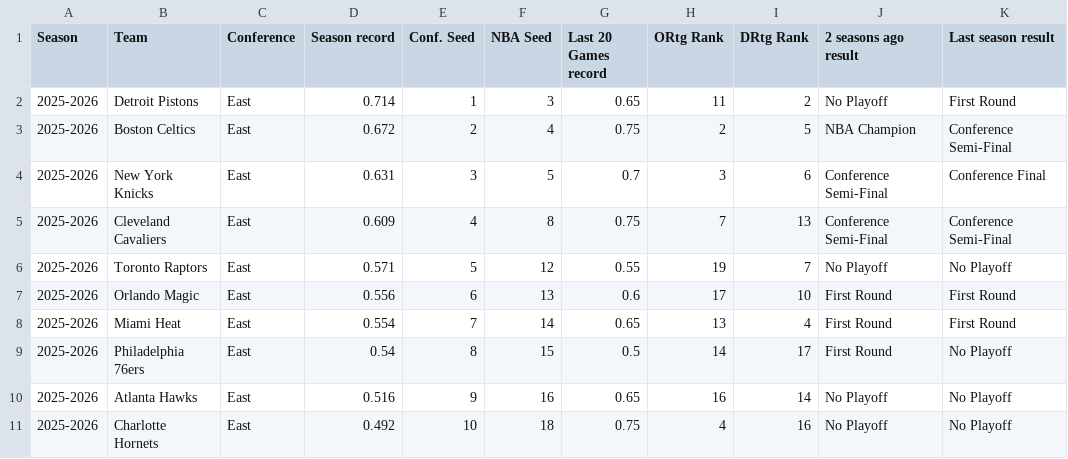
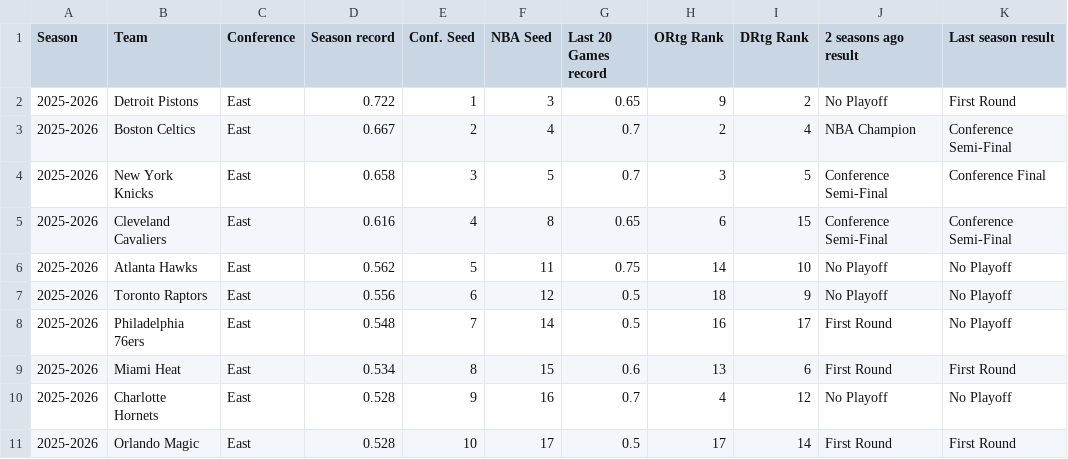
Before and after one commit to rscadrien/NBA_Playoff, a CSV file: Data/Current_NBA_Season.csv, drawn as a sheet; only a part is shown; the diff covers the shown part only.

Commit message:
Update data for current season

```diff
--- a/Data/Current_NBA_Season.csv
+++ b/Data/Current_NBA_Season.csv
@@ -1,11 +1,11 @@
 Season,Team,Conference,Season record,Conf. Seed,NBA Seed,Last 20 Games record,ORtg Rank,DRtg Rank,2 seasons ago result,Last season result
-2025-2026,Detroit Pistons,East,0.714,1,3,0.65,11,2,No Playoff,First Round
-2025-2026,Boston Celtics,East,0.672,2,4,0.75,2,5,NBA Champion,Conference Semi-Final
-2025-2026,New York Knicks,East,0.631,3,5,0.7,3,6,Conference Semi-Final,Conference Final
-2025-2026,Cleveland Cavaliers,East,0.609,4,8,0.75,7,13,Conference Semi-Final,Conference Semi-Final
-2025-2026,Toronto Raptors,East,0.571,5,12,0.55,19,7,No Playoff,No Playoff
-2025-2026,Orlando Magic,East,0.556,6,13,0.6,17,10,First Round,First Round
-2025-2026,Miami Heat,East,0.554,7,14,0.65,13,4,First Round,First Round
-2025-2026,Philadelphia 76ers,East,0.54,8,15,0.5,14,17,First Round,No Playoff
-2025-2026,Atlanta Hawks,East,0.516,9,16,0.65,16,14,No Playoff,No Playoff
-2025-2026,Charlotte Hornets,East,0.492,10,18,0.75,4,16,No Playoff,No Playoff
+2025-2026,Detroit Pistons,East,0.722,1,3,0.65,9,2,No Playoff,First Round
+2025-2026,Boston Celtics,East,0.667,2,4,0.7,2,4,NBA Champion,Conference Semi-Final
+2025-2026,New York Knicks,East,0.658,3,5,0.7,3,5,Conference Semi-Final,Conference Final
+2025-2026,Cleveland Cavaliers,East,0.616,4,8,0.65,6,15,Conference Semi-Final,Conference Semi-Final
+2025-2026,Atlanta Hawks,East,0.562,5,11,0.75,14,10,No Playoff,No Playoff
+2025-2026,Toronto Raptors,East,0.556,6,12,0.5,18,9,No Playoff,No Playoff
+2025-2026,Philadelphia 76ers,East,0.548,7,14,0.5,16,17,First Round,No Playoff
+2025-2026,Miami Heat,East,0.534,8,15,0.6,13,6,First Round,First Round
+2025-2026,Charlotte Hornets,East,0.528,9,16,0.7,4,12,No Playoff,No Playoff
+2025-2026,Orlando Magic,East,0.528,10,17,0.5,17,14,First Round,First Round
```
Also changed, not shown: 3 added rows, 3 removed rows and 32 edited cells elsewhere in this file.
